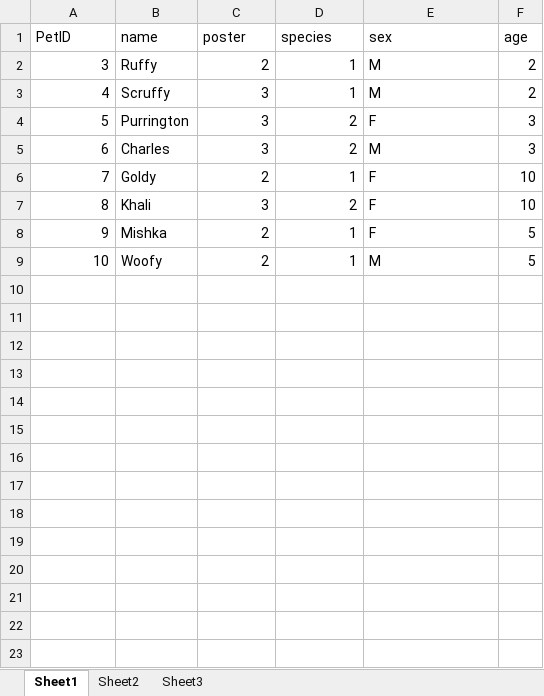
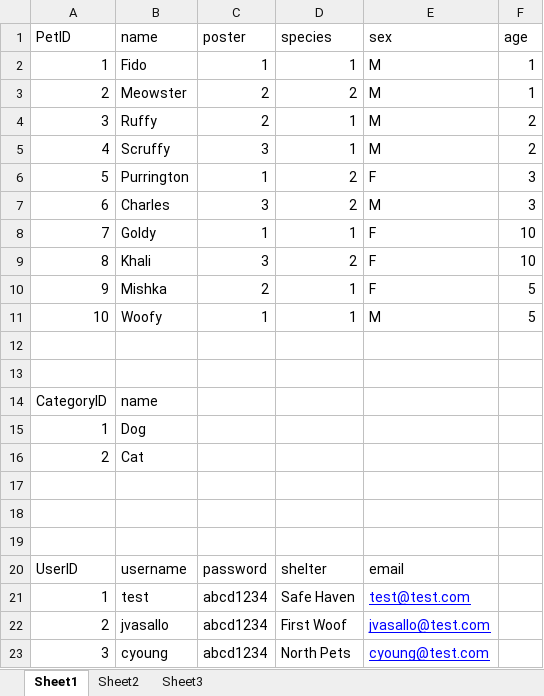
Before and after one commit to jvasallo/petfinder, an Excel workbook: datatemplate.xlsx, sheet Sheet1, drawn as a sheet; values as stored, in another font and other column widths than the file's, no borders; addresses are those after the commit; the diff names each change by its address in the sheet, - before the commit and + after, or states it on an @@ line.

Commit message:
Updated to latest data model

```diff
--- a/datatemplate.xlsx (sheet Sheet1)
+++ b/datatemplate.xlsx (sheet Sheet1)
+row 2: 1 | Fido | 1 | 1 | M | 1
+row 3: 2 | Meowster | 2 | 2 | M | 1
-C6 (poster): 3
+C6 (poster): 1
-C8 (poster): 2
+C8 (poster): 1
-C11 (poster): 2
+C11 (poster): 1
+row 12: (empty)
+row 13: (empty)
+row 14: CategoryID | name
+row 15: 1 | Dog
+row 16: 2 | Cat
+row 17: (empty)
+row 18: (empty)
+row 19: (empty)
+row 20: UserID | username | password | shelter | email
+row 21: 1 | test | abcd1234 | Safe Haven | test@test.com
+row 22: 2 | jvasallo | abcd1234 | First Woof | jvasallo@test.com
+row 23: 3 | cyoung | abcd1234 | North Pets | cyoung@test.com
```
